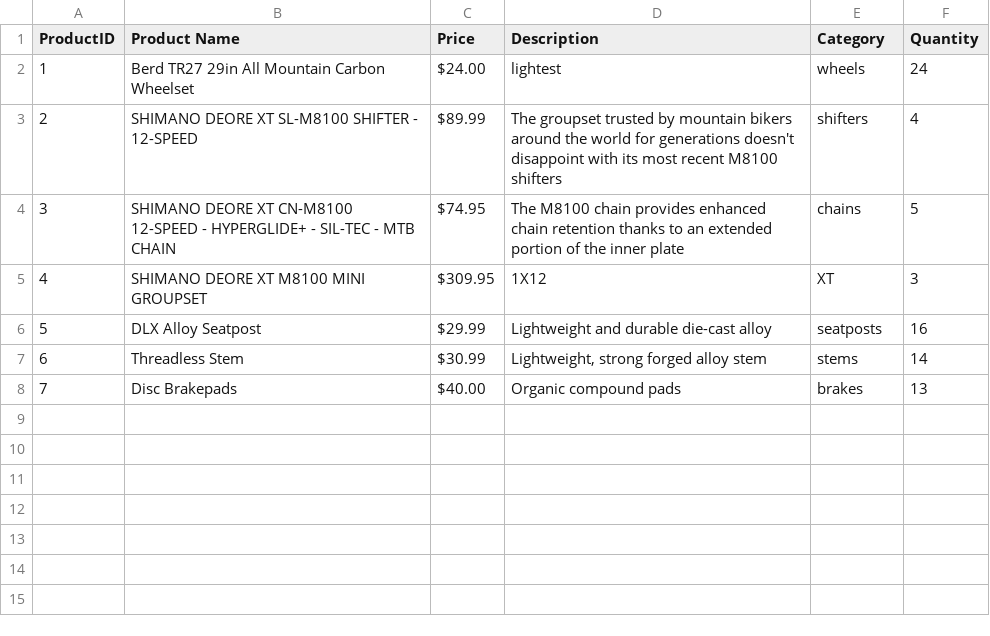
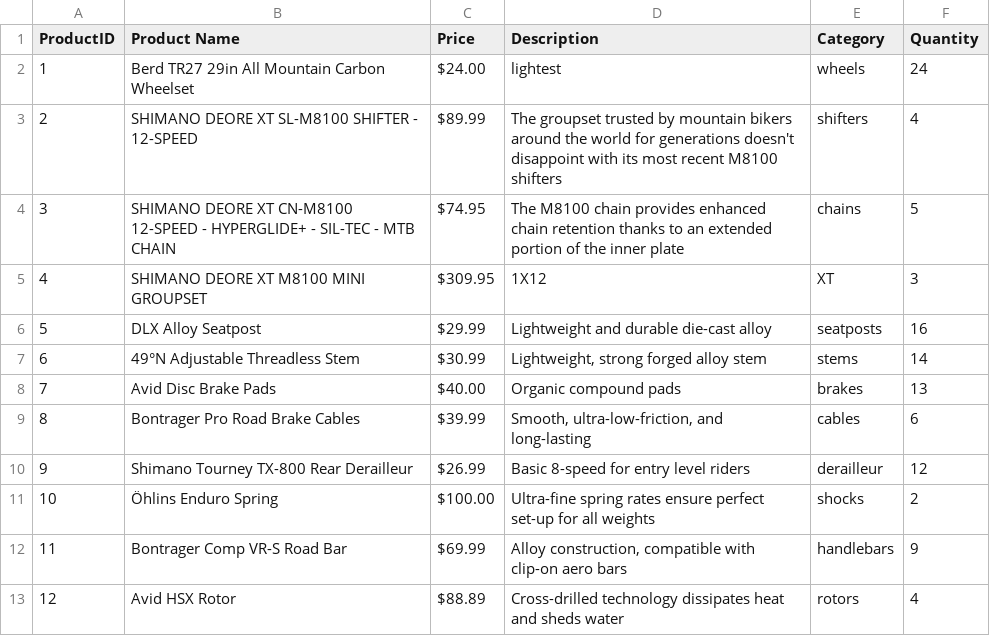
Before and after one commit to sumeetminhas/ACIT2911-Grp10, a CSV file: products.csv, drawn as a sheet; the diff names each change by its address in the sheet, - before the commit and + after, or states it on an @@ line.

Commit message:
updated products.csv contents and added images in static folder

```diff
--- a/products.csv
+++ b/products.csv
-B7 (Product Name): Threadless Stem
+B7 (Product Name): 49°N Adjustable Threadless Stem
-B8 (Product Name): Disc Brakepads
+B8 (Product Name): Avid Disc Brake Pads
+row 9: 8 | Bontrager Pro Road Brake Cables | $39.99 | Smooth, ultra-low-friction, and long-lasting | cables | 6
+row 10: 9 | Shimano Tourney TX-800 Rear Derailleur | $26.99 | Basic 8-speed for entry level riders | derailleur | 12
+row 11: 10 | Öhlins Enduro Spring | $100.00 | Ultra-fine spring rates ensure perfect set-up for all weights | shocks | 2
+row 12: 11 | Bontrager Comp VR-S Road Bar | $69.99 | Alloy construction, compatible with clip-on aero bars | handlebars | 9
+row 13: 12 | Avid HSX Rotor | $88.89 | Cross-drilled technology dissipates heat and sheds water | rotors | 4
```
Also changed, not shown: 10 other files.
